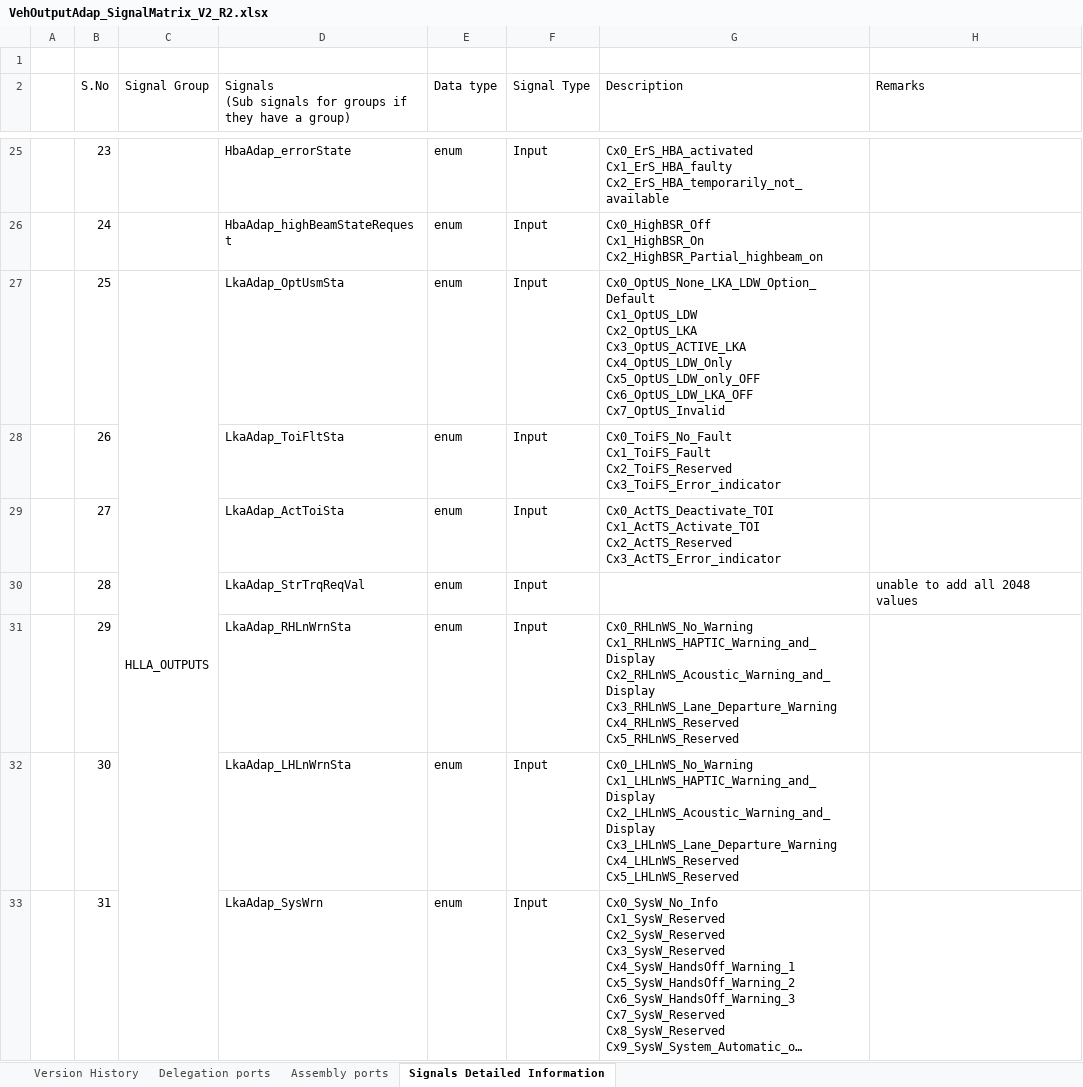
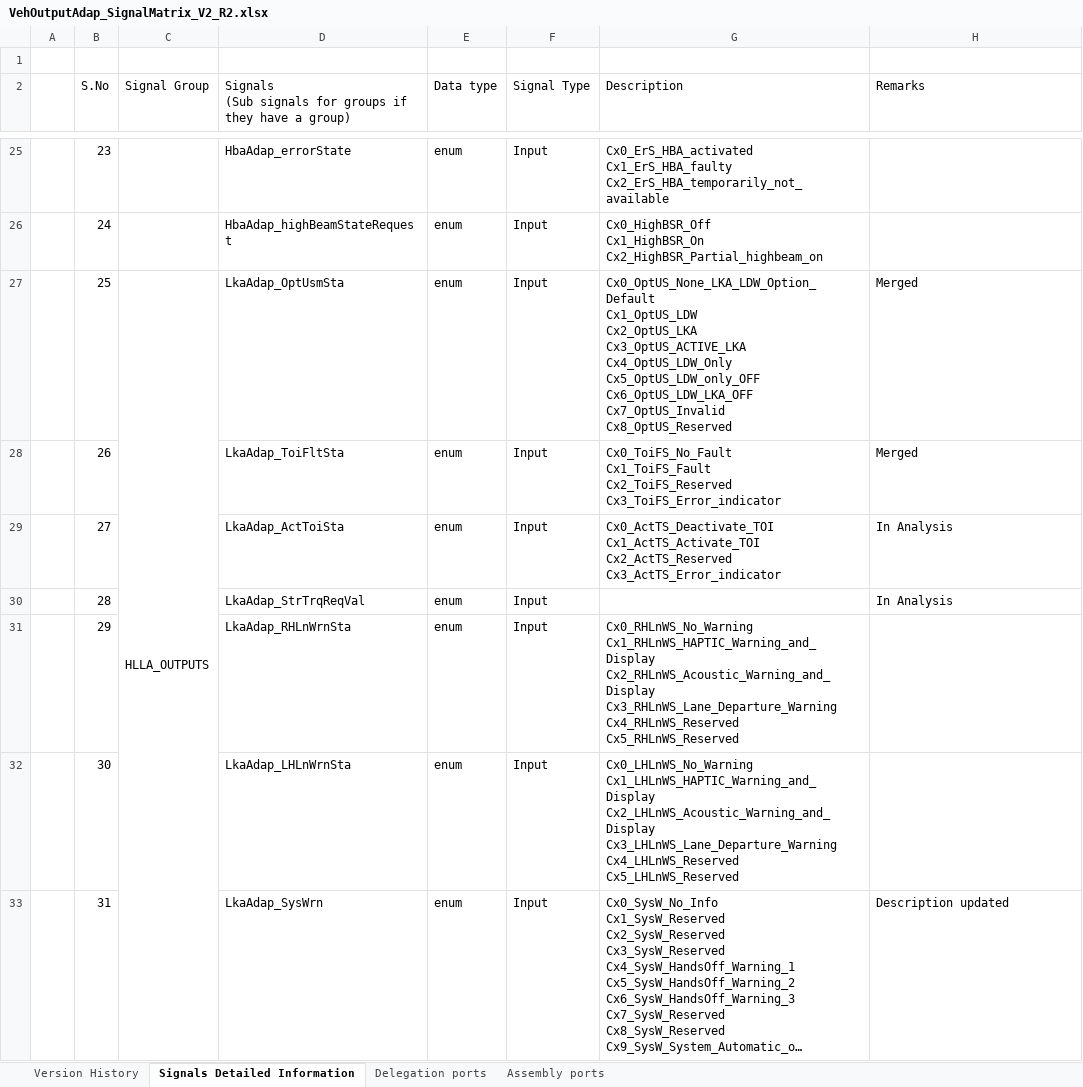
Before and after one commit to zhuhaijun753/Veoneer, an Excel workbook: R2/02_SignalMatrix/HkmcVehOutputAdap/VehOutputAdap_SignalMatrix_V2_R2.xlsx, sheet Signals Detailed Information, drawn as a sheet; only a part is shown, gaps mark what is left out; long unchanged cells end in …; values as stored, in another font and other column widths than the file's, no cell formats; conditional formats not drawn; ↵ is a line break in a cell; the diff covers the shown part only; the diff names each change by its address in the sheet, - before the commit and + after, or states it on an @@ line.

Commit message:
update signal the HkmcVehOutputAdap matrix for the R2

```diff
--- a/R2/02_SignalMatrix/HkmcVehOutputAdap/VehOutputAdap_SignalMatrix_V2_R2.xlsx (sheet Signals Detailed Information)
+++ b/R2/02_SignalMatrix/HkmcVehOutputAdap/VehOutputAdap_SignalMatrix_V2_R2.xlsx (sheet Signals Detailed Information)
@@ sheet tab order changed: Version History | Signals Detailed Information | Delegation ports | Assembly ports @@
-G27 (Description): …Cx6_OptUS_LDW_LKA_OFF ↵ Cx7_OptUS_Invalid
+G27 (Description): …Cx6_OptUS_LDW_LKA_OFF ↵ Cx7_OptUS_Invalid ↵ Cx8_OptUS_Reserved
-H27:H28 (Remarks): (empty)
+H27:H28 (Remarks): Merged
-H29 (Remarks): (empty)
+H29 (Remarks): In Analysis
-H30 (Remarks): unable to add all 2048 values
+H30 (Remarks): In Analysis
-H33 (Remarks): (empty)
+H33 (Remarks): Description updated
```
Also changed, not shown: 129 edited cells elsewhere in this sheet, sheet Version History, cell formats, 1 other file.
